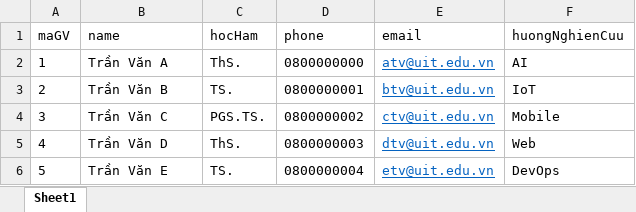
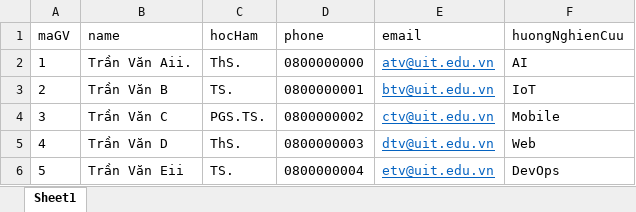
Before and after one commit to thinhndp/quan-ly-khoa-luan, an Excel workbook: server/giangViens.xlsx, sheet Sheet1, drawn as a sheet; values as stored, in another font and other column widths than the file's, no borders; the diff names each change by its address in the sheet, - before the commit and + after, or states it on an @@ line.

Commit message:
Handle updating DeTai when GiangVien is Updated

```diff
--- a/server/giangViens.xlsx (sheet Sheet1)
+++ b/server/giangViens.xlsx (sheet Sheet1)
-B2 (name): Trần Văn A
+B2 (name): Trần Văn Aii.
-B6 (name): Trần Văn E
+B6 (name): Trần Văn Eii
```
Also changed, not shown: 18 other files.
